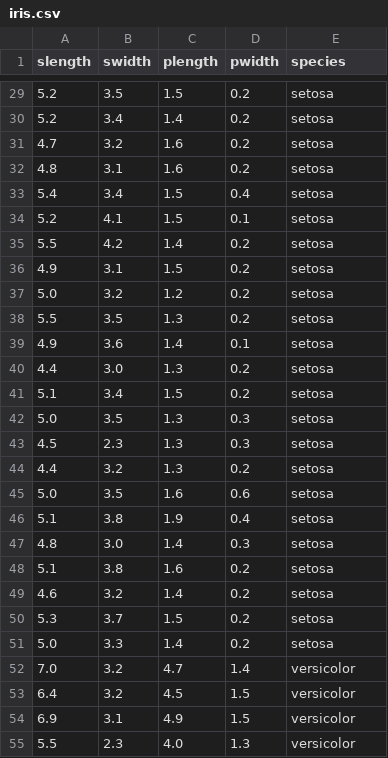
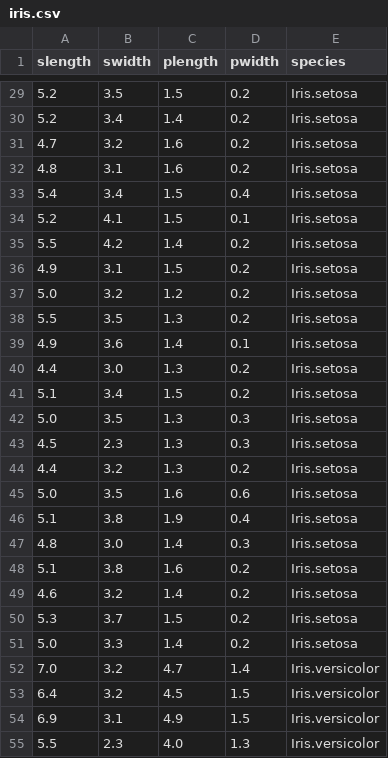
Before and after one commit to psaris/funq, a CSV file: iris.csv, drawn as a sheet; only a part is shown, gaps mark what is left out; the diff covers the shown part only.

Commit message:
include full species name (separated by "." so symbols can be typed)

```diff
--- a/iris.csv
+++ b/iris.csv
@@ -29,27 +29,27 @@ slength,swidth,plength,pwidth,species
-5.2,3.5,1.5,0.2,setosa
-5.2,3.4,1.4,0.2,setosa
-4.7,3.2,1.6,0.2,setosa
-4.8,3.1,1.6,0.2,setosa
-5.4,3.4,1.5,0.4,setosa
-5.2,4.1,1.5,0.1,setosa
-5.5,4.2,1.4,0.2,setosa
-4.9,3.1,1.5,0.2,setosa
-5.0,3.2,1.2,0.2,setosa
-5.5,3.5,1.3,0.2,setosa
-4.9,3.6,1.4,0.1,setosa
-4.4,3.0,1.3,0.2,setosa
-5.1,3.4,1.5,0.2,setosa
-5.0,3.5,1.3,0.3,setosa
-4.5,2.3,1.3,0.3,setosa
-4.4,3.2,1.3,0.2,setosa
-5.0,3.5,1.6,0.6,setosa
-5.1,3.8,1.9,0.4,setosa
-4.8,3.0,1.4,0.3,setosa
-5.1,3.8,1.6,0.2,setosa
-4.6,3.2,1.4,0.2,setosa
-5.3,3.7,1.5,0.2,setosa
-5.0,3.3,1.4,0.2,setosa
-7.0,3.2,4.7,1.4,versicolor
-6.4,3.2,4.5,1.5,versicolor
-6.9,3.1,4.9,1.5,versicolor
-5.5,2.3,4.0,1.3,versicolor
+5.2,3.5,1.5,0.2,Iris.setosa
+5.2,3.4,1.4,0.2,Iris.setosa
+4.7,3.2,1.6,0.2,Iris.setosa
+4.8,3.1,1.6,0.2,Iris.setosa
+5.4,3.4,1.5,0.4,Iris.setosa
+5.2,4.1,1.5,0.1,Iris.setosa
+5.5,4.2,1.4,0.2,Iris.setosa
+4.9,3.1,1.5,0.2,Iris.setosa
+5.0,3.2,1.2,0.2,Iris.setosa
+5.5,3.5,1.3,0.2,Iris.setosa
+4.9,3.6,1.4,0.1,Iris.setosa
+4.4,3.0,1.3,0.2,Iris.setosa
+5.1,3.4,1.5,0.2,Iris.setosa
+5.0,3.5,1.3,0.3,Iris.setosa
+4.5,2.3,1.3,0.3,Iris.setosa
+4.4,3.2,1.3,0.2,Iris.setosa
+5.0,3.5,1.6,0.6,Iris.setosa
+5.1,3.8,1.9,0.4,Iris.setosa
+4.8,3.0,1.4,0.3,Iris.setosa
+5.1,3.8,1.6,0.2,Iris.setosa
+4.6,3.2,1.4,0.2,Iris.setosa
+5.3,3.7,1.5,0.2,Iris.setosa
+5.0,3.3,1.4,0.2,Iris.setosa
+7.0,3.2,4.7,1.4,Iris.versicolor
+6.4,3.2,4.5,1.5,Iris.versicolor
+6.9,3.1,4.9,1.5,Iris.versicolor
+5.5,2.3,4.0,1.3,Iris.versicolor
```
Also changed, not shown: 123 edited cells elsewhere in this file.
